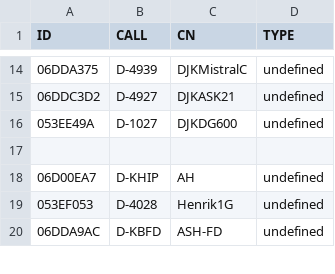
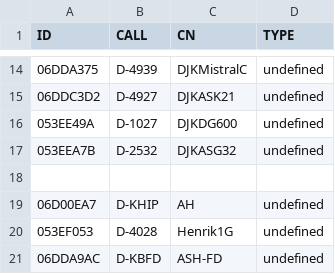
Before and after one commit to ftotheischer/OGN, a CSV file: 2025.csv, drawn as a sheet; only a part is shown, gaps mark what is left out; the diff names each change by its address in the sheet, - before the commit and + after, or states it on an @@ line.

Commit message:
Update 2025.csv

```diff
--- a/2025.csv
+++ b/2025.csv
+row 17: 053EEA7B | D-2532 | DJKASG32 | undefined
```
